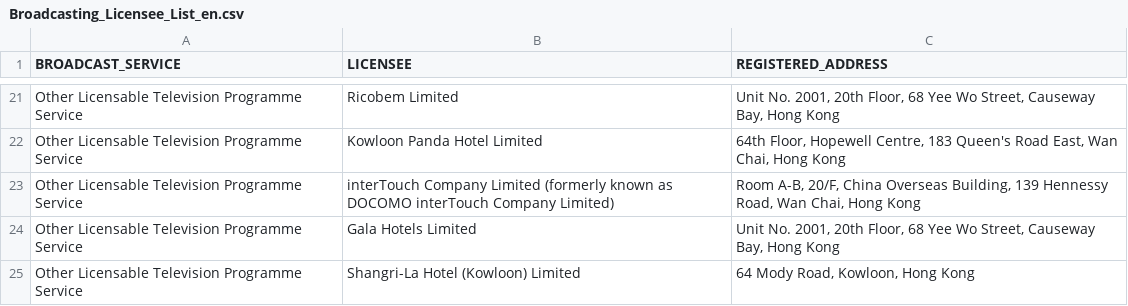
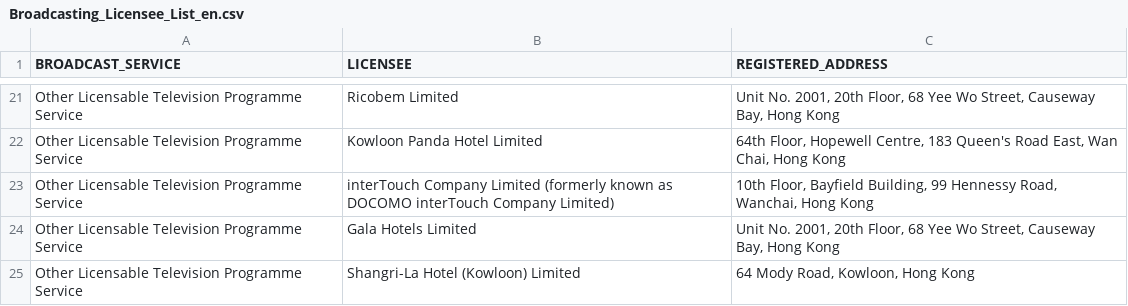
Before and after one commit to gfrmin/ofca-hk-data, a CSV file: Broadcasting_Licensee_List_en.csv, drawn as a sheet; only a part is shown, gaps mark what is left out.

Commit message:
Flat: latest data (2021-06-11T04:39:44.896Z) {   "date": "2021-06-11T04:39:44.896Z",   "files": [     {       "name": "Broadcasting_Licensee_List_en.csv",       "deltaBytes": -14,       "source": "https://www.ofca.gov.hk/filemanager/ofca/common/datagovhk/Broadcasting_Licensee_List_en.csv"     }   ] }

```diff
--- a/Broadcasting_Licensee_List_en.csv
+++ b/Broadcasting_Licensee_List_en.csv
@@ -22,3 +22,3 @@
 "Other Licensable Television Programme Service","Kowloon Panda Hotel Limited","64th Floor, Hopewell Centre, 183 Queen's Road East, Wan Chai, Hong Kong"
-"Other Licensable Television Programme Service","interTouch Company Limited (formerly known as DOCOMO interTouch Company Limited)","Room A-B, 20/F, China Overseas Building, 139 Hennessy Road, Wan Chai, Hong Kong"
+"Other Licensable Television Programme Service","interTouch Company Limited (formerly known as DOCOMO interTouch Company Limited)","10th Floor, Bayfield Building, 99 Hennessy Road, Wanchai, Hong Kong"
 "Other Licensable Television Programme Service","Gala Hotels Limited","Unit No. 2001, 20th Floor, 68 Yee Wo Street, Causeway Bay, Hong Kong"
```
